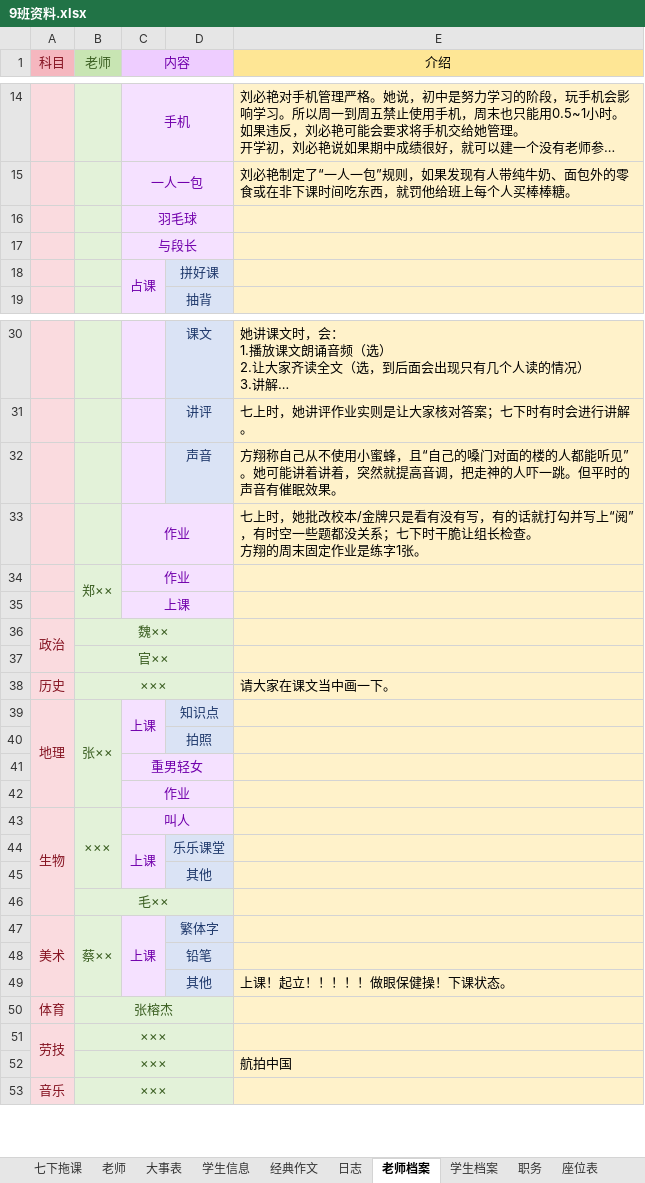
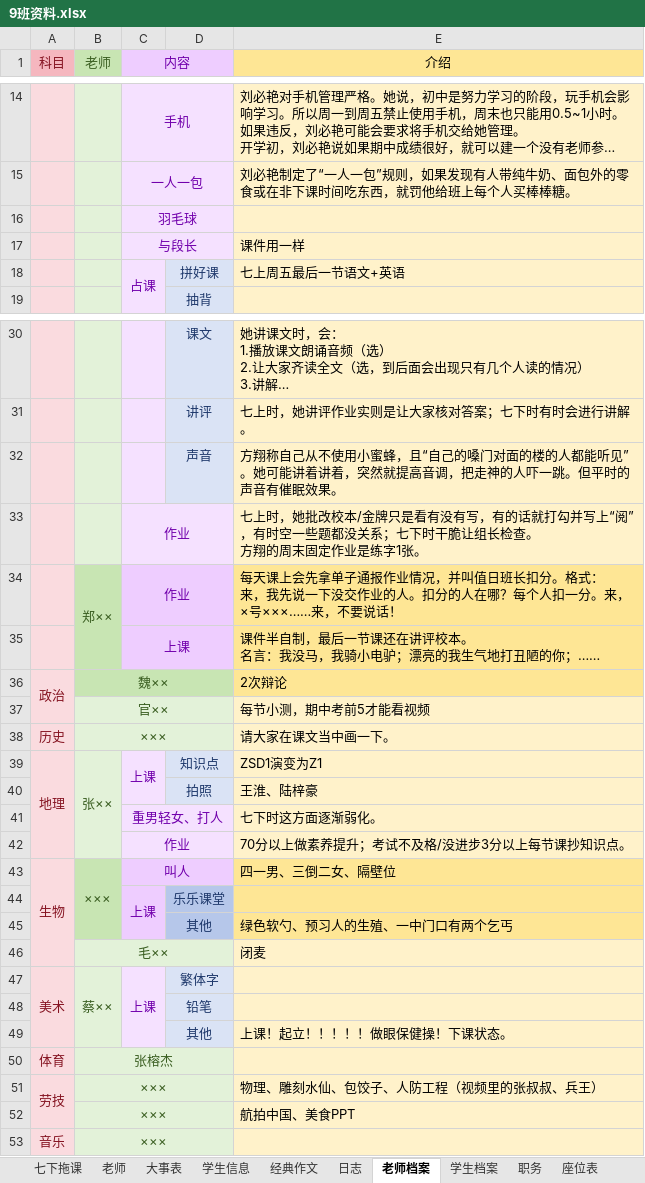
Before and after one commit to dsywy1698/dsywy1698.github.io, an Excel workbook: c/9班资料.xlsx, sheet 老师档案, drawn as a sheet; only a part is shown, gaps mark what is left out; long unchanged cells end in …; values as stored, in another font and other column widths than the file's, no borders; removed rows and columns are numbered as before the commit, all else as after; ↵ is a line break in a cell; the diff covers the shown part only; the diff names each change by its address in the sheet, - before the commit and + after, or states it on an @@ line.

```diff
--- a/c/9班资料.xlsx (sheet 老师档案)
+++ b/c/9班资料.xlsx (sheet 老师档案)
-E17 (介绍): (empty)
+E17 (介绍): 课件用一样
-E18 (介绍): (empty)
+E18 (介绍): 七上周五最后一节语文+英语
-B34:B35 fill: #E3F2D9
+B34:B35 fill: #C8E5B3
-E34 (介绍): (empty)
+E34 (介绍): 每天课上会先拿单子通报作业情况，并叫值日班长扣分。格式： ↵ 来，我先说一下没交作业的人。扣分的人在哪？每个人扣一分。来，×号×××……来，不要说话！
-E34:E36 fill: #FFF2CA
+E34:E36 fill: #FEE695
-E35 (介绍): (empty)
+E35 (介绍): 课件半自制，最后一节课还在讲评校本。 ↵ 名言：我没马，我骑小电驴；漂亮的我生气地打丑陋的你；……
-B36:D36 fill: #E3F2D9
+B36:D36 fill: #C8E5B3
-E36 (介绍): (empty)
+E36 (介绍): 2次辩论
-E37 (介绍): (empty)
+E37 (介绍): 每节小测，期中考前5才能看视频
-E39 (介绍): (empty)
+E39 (介绍): ZSD1演变为Z1
-E40 (介绍): (empty)
+E40 (介绍): 王淮、陆梓豪
-row 41:  |  | 重男轻女
-row 42:  |  | 作业
+row 41:  |  | 重男轻女、打人 |  | 七下时这方面逐渐弱化。
+row 42:  |  | 作业 |  | 70分以上做素养提升；考试不及格/没进步3分以上每节课抄知识点。
-B43:B45 fill: #E3F2D9
+B43:B45 fill: #C8E5B3
-E43 (介绍): (empty)
+E43 (介绍): 四一男、三倒二女、隔壁位
-E43:E45 fill: #FFF2CA
+E43:E45 fill: #FEE695
-D44:D45 fill: #DAE3F5
+D44:D45 fill: #B6C7EA
-E45 (介绍): (empty)
+E45 (介绍): 绿色软勺、预习人的生殖、一中门口有两个乞丐
-E46 (介绍): (empty)
+E46 (介绍): 闭麦
-E51 (介绍): (empty)
+E51 (介绍): 物理、雕刻水仙、包饺子、人防工程（视频里的张叔叔、兵王）
-E52 (介绍): 航拍中国
+E52 (介绍): 航拍中国、美食PPT
```
Also changed, not shown: 2 edited cells elsewhere in this sheet, sheet 座位表, sheet 七下拖课, sheet 老师, sheet 大事表, sheet 学生档案, sheet 学生信息, 1 other file.
